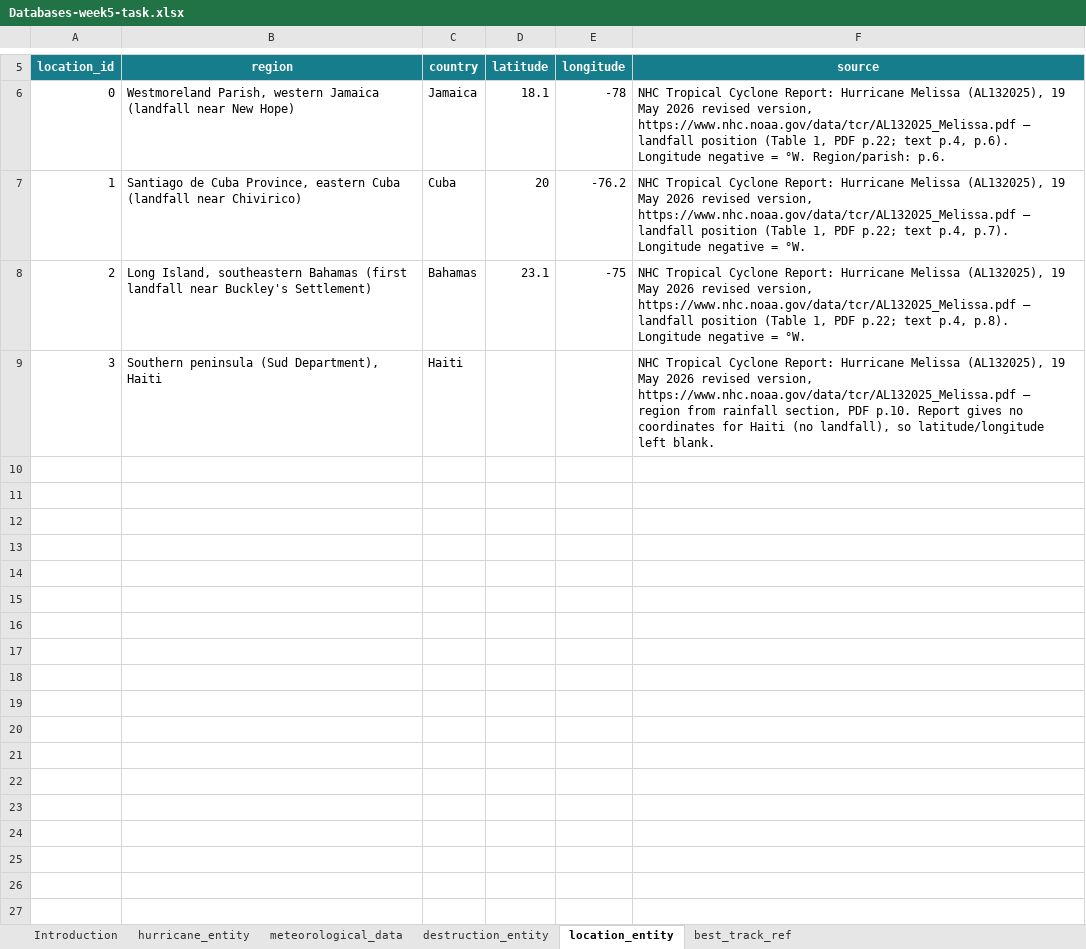
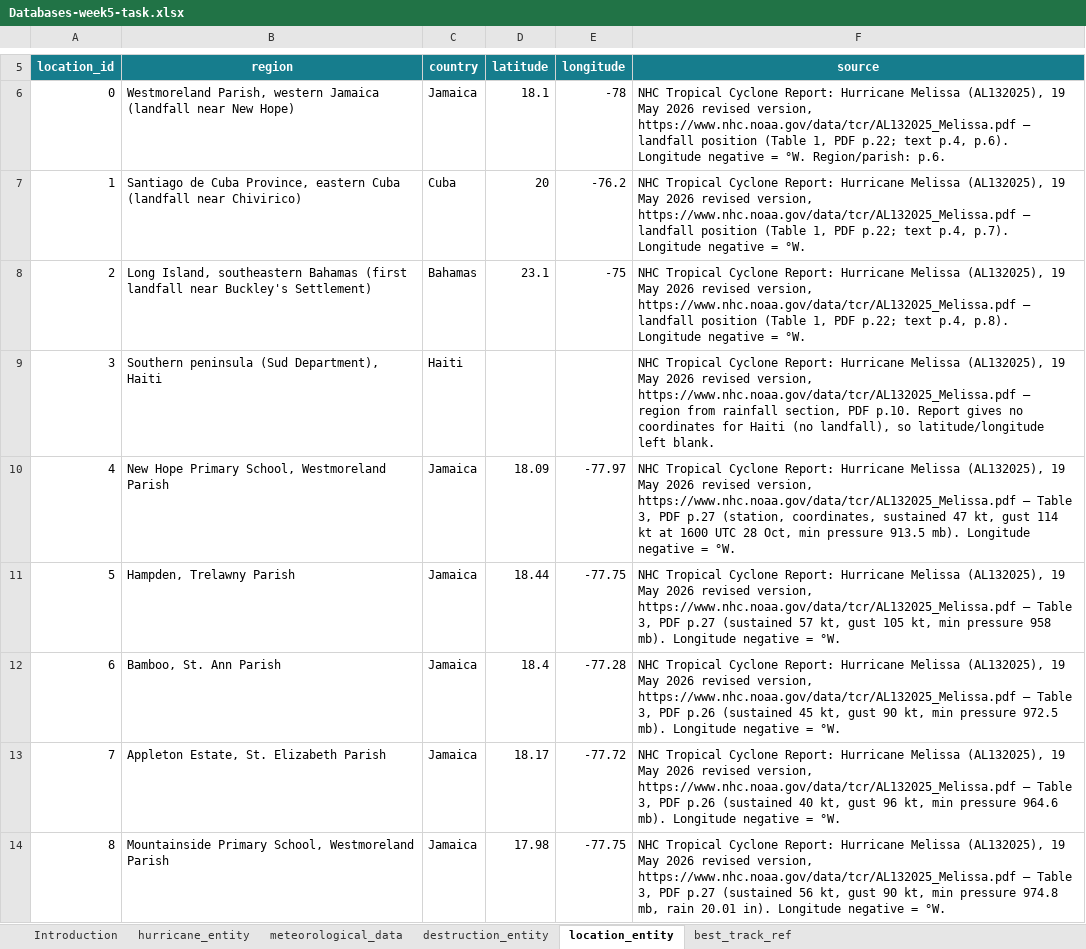
Before and after one commit to Cooclman1234/Databases-Group17-hurricanesDB, an Excel workbook: week5/data/Databases-week5-task.xlsx, sheet location_entity, drawn as a sheet; only a part is shown, gaps mark what is left out; values as stored, in another font and other column widths than the file's, no borders; the diff covers the shown part only; the diff names each change by its address in the sheet, - before the commit and + after, or states it on an @@ line.

Commit message:
found data, added data onto xlsx file for hurricane melissa, there are some gaps though

```diff
--- a/week5/data/Databases-week5-task.xlsx (sheet location_entity)
+++ b/week5/data/Databases-week5-task.xlsx (sheet location_entity)
+row 10: 4 | New Hope Primary School, Westmoreland Parish | Jamaica | 18.09 | -77.97 | NHC Tropical Cyclone Report: Hurricane Melissa (AL132025), 19 May 2026 revised version, https://www.nhc.noaa.gov/data/tcr/AL132025_Melissa.pdf — Table 3, PDF p.27 (station, coordinates, sustained 47 kt, gust 114 kt at 1600 UTC 28 Oct, min pressure 913.5 mb). Longitude negative = °W.
+row 11: 5 | Hampden, Trelawny Parish | Jamaica | 18.44 | -77.75 | NHC Tropical Cyclone Report: Hurricane Melissa (AL132025), 19 May 2026 revised version, https://www.nhc.noaa.gov/data/tcr/AL132025_Melissa.pdf — Table 3, PDF p.27 (sustained 57 kt, gust 105 kt, min pressure 958 mb). Longitude negative = °W.
+row 12: 6 | Bamboo, St. Ann Parish | Jamaica | 18.4 | -77.28 | NHC Tropical Cyclone Report: Hurricane Melissa (AL132025), 19 May 2026 revised version, https://www.nhc.noaa.gov/data/tcr/AL132025_Melissa.pdf — Table 3, PDF p.26 (sustained 45 kt, gust 90 kt, min pressure 972.5 mb). Longitude negative = °W.
+row 13: 7 | Appleton Estate, St. Elizabeth Parish | Jamaica | 18.17 | -77.72 | NHC Tropical Cyclone Report: Hurricane Melissa (AL132025), 19 May 2026 revised version, https://www.nhc.noaa.gov/data/tcr/AL132025_Melissa.pdf — Table 3, PDF p.26 (sustained 40 kt, gust 96 kt, min pressure 964.6 mb). Longitude negative = °W.
+row 14: 8 | Mountainside Primary School, Westmoreland Parish | Jamaica | 17.98 | -77.75 | NHC Tropical Cyclone Report: Hurricane Melissa (AL132025), 19 May 2026 revised version, https://www.nhc.noaa.gov/data/tcr/AL132025_Melissa.pdf — Table 3, PDF p.27 (sustained 56 kt, gust 90 kt, min pressure 974.8 mb, rain 20.01 in). Longitude negative = °W.
```
Also changed, not shown: 26 added rows elsewhere in this sheet, sheet meteorological_data, sheet destruction_entity.
